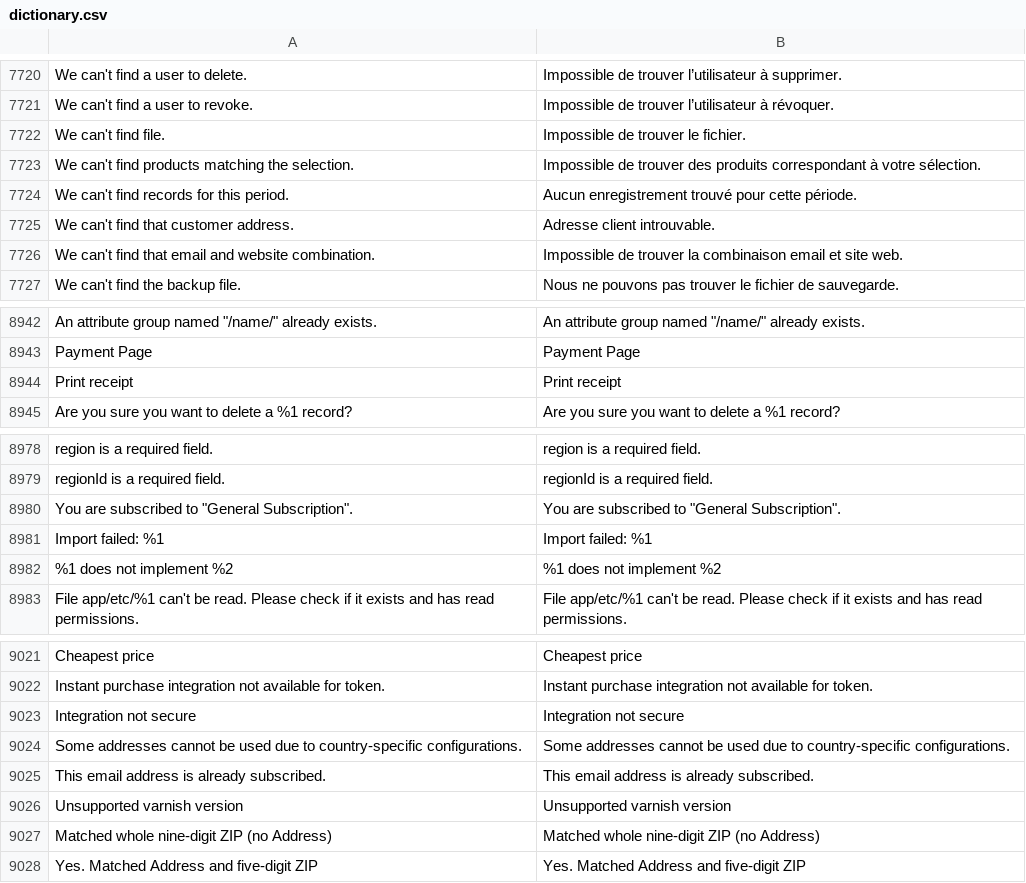
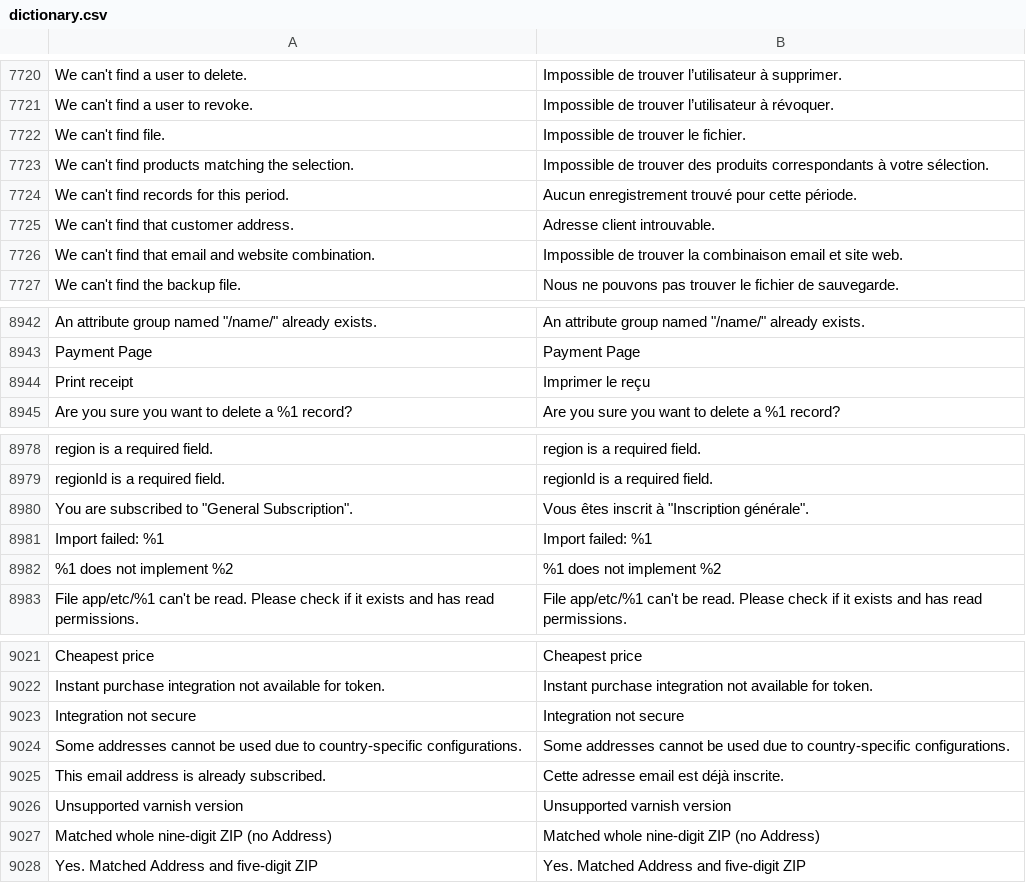
Before and after one commit to Imaginaerum/magento2-language-fr-fr, a CSV file: dictionary.csv, drawn as a sheet; only a part is shown, gaps mark what is left out; the diff covers the shown part only; the diff names each change by its address in the sheet, - before the commit and + after, or states it on an @@ line.

```diff
--- a/dictionary.csv
+++ b/dictionary.csv
-B7723: …des produits correspondant à votre…
+B7723: …des produits correspondants à votre…
-B8944: Print receipt
+B8944: Imprimer le reçu
-B8980: You are subscribed to "General Subscription".
+B8980: Vous êtes inscrit à "Inscription générale".
-B9025: This email address is already subscribed.
+B9025: Cette adresse email est déjà inscrite.
```
Also changed, not shown: 13 edited cells elsewhere in this file.
